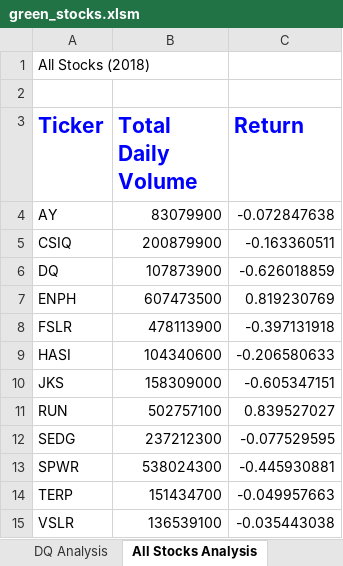
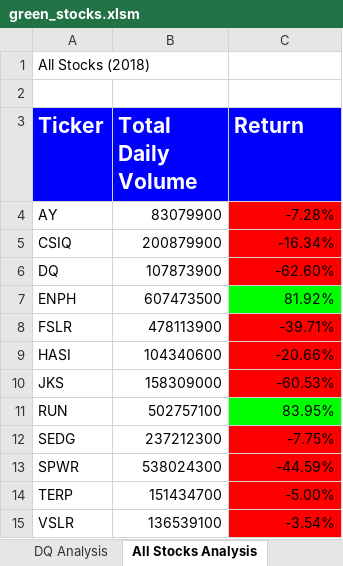
Before and after one commit to ClaudAMC/Stock-Analysis, an Excel workbook: green_stocks.xlsm, sheet All Stocks Analysis, drawn as a sheet; values as stored, in another font and other column widths than the file's, no borders; the diff names each change by its address in the sheet, - before the commit and + after, or states it on an @@ line.

Commit message:
Update xlsm Files

```diff
--- a/green_stocks.xlsm (sheet All Stocks Analysis)
+++ b/green_stocks.xlsm (sheet All Stocks Analysis)
@@ A3:C3 fill: none → #0000FF, text colour: #0000FF → #FFFFFF @@
-C4 (Return): -0.072847638
+C4 (Return): -7.28%
-C4:C6 fill: none
+C4:C6 fill: #FF0000
-C5 (Return): -0.163360511
+C5 (Return): -16.34%
-C6 (Return): -0.626018859
+C6 (Return): -62.60%
-C7 (Return): 0.819230769
+C7 (Return): 81.92%
-C7 fill: none
+C7 fill: #00FF00
-C8 (Return): -0.397131918
+C8 (Return): -39.71%
-C8:C10 fill: none
+C8:C10 fill: #FF0000
-C9 (Return): -0.206580633
+C9 (Return): -20.66%
-C10 (Return): -0.605347151
+C10 (Return): -60.53%
-C11 (Return): 0.839527027
+C11 (Return): 83.95%
-C11 fill: none
+C11 fill: #00FF00
-C12 (Return): -0.077529595
+C12 (Return): -7.75%
-C12:C15 fill: none
+C12:C15 fill: #FF0000
-C13 (Return): -0.445930881
+C13 (Return): -44.59%
-C14 (Return): -0.049957663
+C14 (Return): -5.00%
-C15 (Return): -0.035443038
+C15 (Return): -3.54%
```
